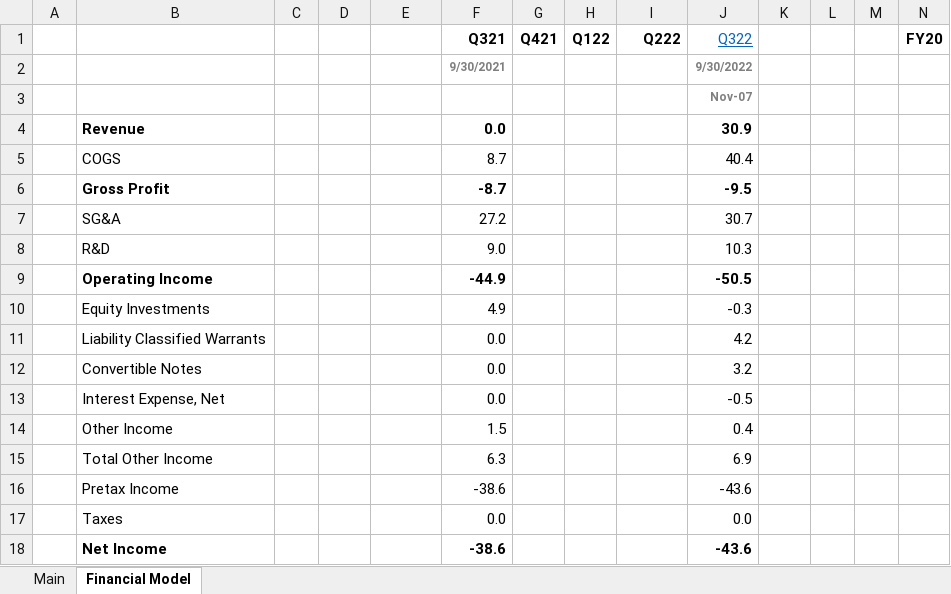
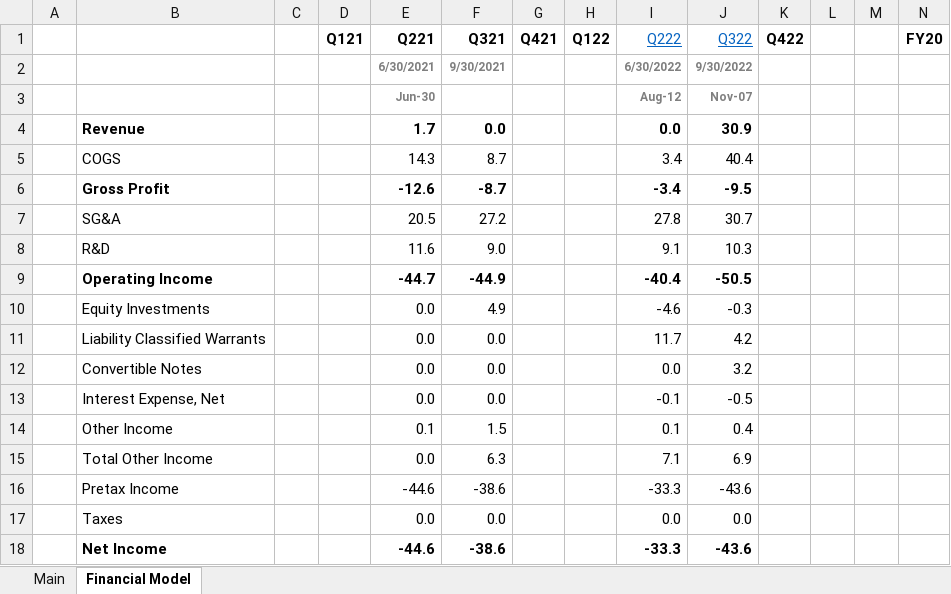
Before and after one commit to Charlie-Hill/Financial-Models, an Excel workbook: $VORB.xlsx, sheet Financial Model, drawn as a sheet; only a part is shown; values as stored, in another font and other column widths than the file's, no borders; charts and pictures not drawn; removed rows and columns are numbered as before the commit, all else as after; rows hold the shown columns only; the diff covers the shown part only; the diff names each change by its address in the sheet, - before the commit and + after, or states it on an @@ line.

```diff
--- a/$VORB.xlsx (sheet Financial Model)
+++ b/$VORB.xlsx (sheet Financial Model)
-D1: (empty)
+D1: Q121
-E1: (empty)
+E1: Q221
@@ I1 bold: on → off, underline: off → on, text colour: black → #0563C1 @@
-K1: (empty)
+K1: Q422
-E2 (Q221): (empty)
+E2 (Q221): 6/30/2021
-I2 (Q222): (empty)
+I2 (Q222): 6/30/2022
-row 3:  |  |  |  |  |  |  |  |  | Nov-07
+row 3:  |  |  |  | Jun-30 |  |  |  | Aug-12 | Nov-07
-E4 (Q221): (empty)
+E4 (Q221): 1.7
-I4 (Q222): (empty)
+I4 (Q222): 0.0
-E5 (Q221): (empty)
+E5 (Q221): 14.3
-I5 (Q222): (empty)
+I5 (Q222): 3.4
-E6 (Q221): (empty)
+E6 (Q221): -12.6
-I6 (Q222): (empty)
+I6 (Q222): -3.4
-E7 (Q221): (empty)
+E7 (Q221): 20.5
-I7 (Q222): (empty)
+I7 (Q222): 27.8
-E8 (Q221): (empty)
+E8 (Q221): 11.6
-I8 (Q222): (empty)
+I8 (Q222): 9.1
-E9 (Q221): (empty)
+E9 (Q221): -44.7
-I9 (Q222): (empty)
+I9 (Q222): -40.4
-E10:E13 (Q221): (empty)
+E10:E13 (Q221): 0.0
-I10 (Q222): (empty)
+I10 (Q222): -4.6
-I11 (Q222): (empty)
+I11 (Q222): 11.7
-I12 (Q222): (empty)
+I12 (Q222): 0.0
-I13 (Q222): (empty)
+I13 (Q222): -0.1
-E14 (Q221): (empty)
+E14 (Q221): 0.1
-I14 (Q222): (empty)
+I14 (Q222): 0.1
-E15 (Q221): (empty)
+E15 (Q221): 0.0
-I15 (Q222): (empty)
+I15 (Q222): 7.1
-E16 (Q221): (empty)
+E16 (Q221): -44.6
-I16 (Q222): (empty)
+I16 (Q222): -33.3
-E17 (Q221): (empty)
+E17 (Q221): 0.0
-I17 (Q222): (empty)
+I17 (Q222): 0.0
-E18 (Q221): (empty)
+E18 (Q221): -44.6
-I18 (Q222): (empty)
+I18 (Q222): -33.3
```
Also changed, not shown: 47 added rows and 12 edited cells elsewhere in this sheet, sheet Main, charts or pictures.
